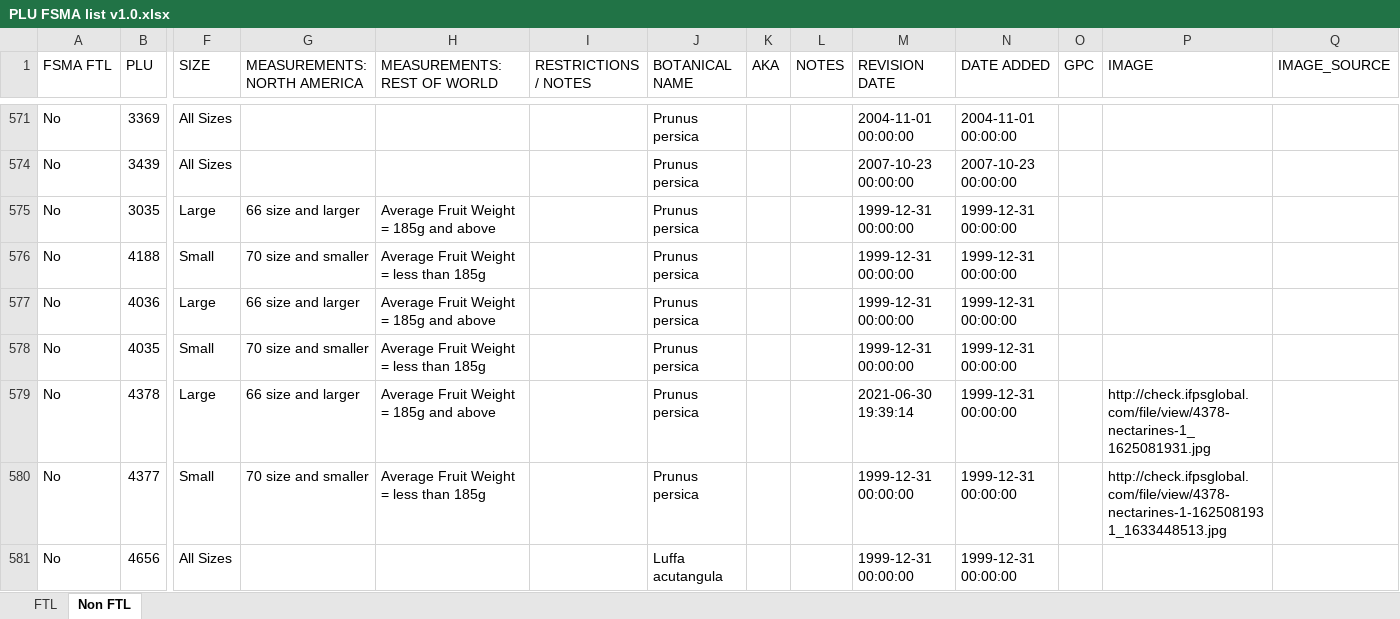
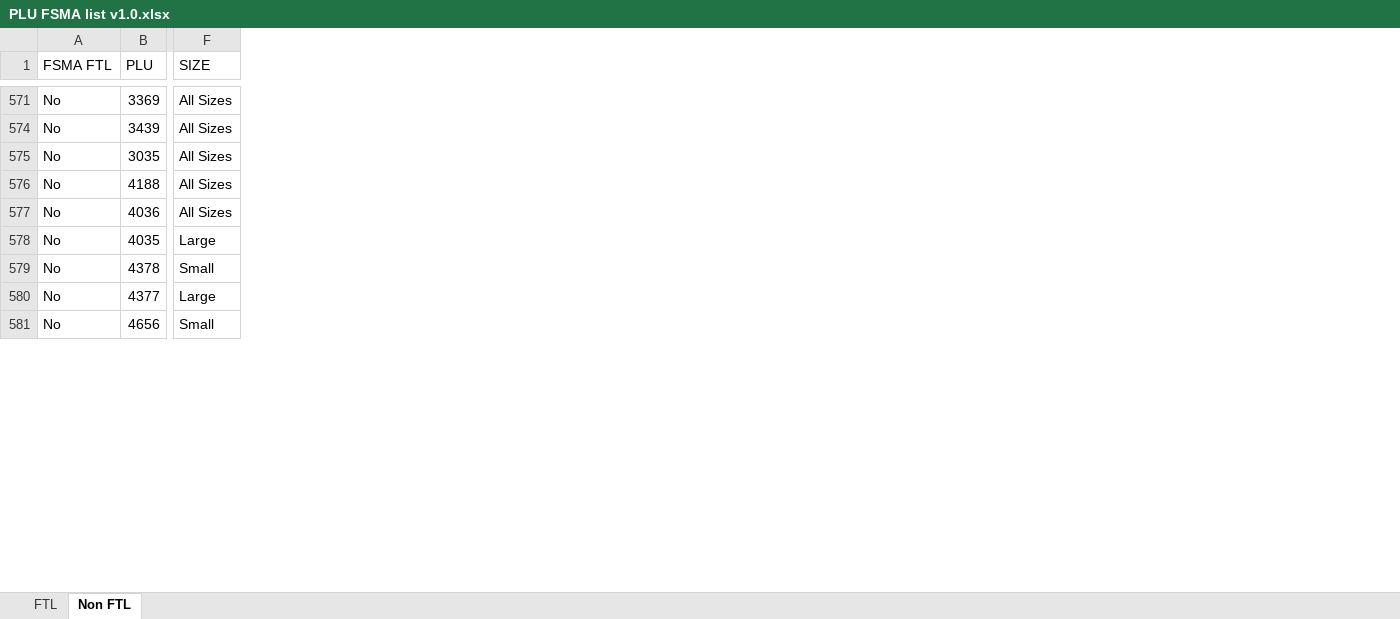
Before and after one commit to PyRchitect/PyDevAlgebra, an Excel workbook: M03/GST/PLU/PLU FSMA list v1.0.xlsx, sheet Non FTL, drawn as a sheet; only a part is shown, gaps mark what is left out; values as stored, in another font and other column widths than the file's, no borders; the diff covers the shown part only; the diff names each change by its address in the sheet, - before the commit and + after, or states it on an @@ line.

```diff
--- a/M03/GST/PLU/PLU FSMA list v1.0.xlsx (sheet Non FTL)
+++ b/M03/GST/PLU/PLU FSMA list v1.0.xlsx (sheet Non FTL)
@@ column G (MEASUREMENTS: NORTH AMERICA) hidden, rows 575-580: 66 size and larger | 70 size and smaller | 66 size and larger | 70 size and smaller | 66 size and larger | 70 size and smaller @@
@@ column H (MEASUREMENTS: REST OF WORLD) hidden, rows 575-580: Average Fruit Weight = 185g and above | Average Fruit Weight = less than 185g | Average Fruit Weight = 185g and above | Average Fruit Weight = less than 185g | Average Fruit Weight = 185g and above | Average Fruit Weight = less than 185g @@
@@ column I (RESTRICTIONS / NOTES) hidden, empty @@
@@ column J (BOTANICAL NAME) hidden, rows 571-581: Prunus persica | Prunus persica | Prunus persica | Prunus persica | Prunus persica | Prunus persica | Prunus persica | Prunus persica | Luffa acutangula @@
@@ column K (AKA) hidden, empty @@
@@ column L (NOTES) hidden, empty @@
@@ column M (REVISION DATE) hidden, rows 571-581: 2004-11-01 00:00:00 | 2007-10-23 00:00:00 | 1999-12-31 00:00:00 | 1999-12-31 00:00:00 | 1999-12-31 00:00:00 | 1999-12-31 00:00:00 | 2021-06-30 19:39:14 | 1999-12-31 00:00:00 | 1999-12-31 00:00:00 @@
@@ column N (DATE ADDED) hidden, rows 571-581: 2004-11-01 00:00:00 | 2007-10-23 00:00:00 | 1999-12-31 00:00:00 | 1999-12-31 00:00:00 | 1999-12-31 00:00:00 | 1999-12-31 00:00:00 | 1999-12-31 00:00:00 | 1999-12-31 00:00:00 | 1999-12-31 00:00:00 @@
@@ column O (GPC) hidden, empty @@
@@ column P (IMAGE) hidden, rows 579-580: http://check.ifpsglobal.com/file/view/4378-nectarines-1_1625081931.jpg | http://check.ifpsglobal.com/file/view/4378-nectarines-1-1625081931_1633448513.jpg @@
@@ column Q (IMAGE_SOURCE) hidden, empty @@
-F575 (SIZE): Large
+F575 (SIZE): All Sizes
-F576 (SIZE): Small
+F576 (SIZE): All Sizes
-F577 (SIZE): Large
+F577 (SIZE): All Sizes
-F578 (SIZE): Small
+F578 (SIZE): Large
-F579 (SIZE): Large
+F579 (SIZE): Small
-F580 (SIZE): Small
+F580 (SIZE): Large
-F581 (SIZE): All Sizes
+F581 (SIZE): Small
```
Also changed, not shown: 274 edited cells elsewhere in this sheet, sheet FTL, hidden cells, 1 other file.
